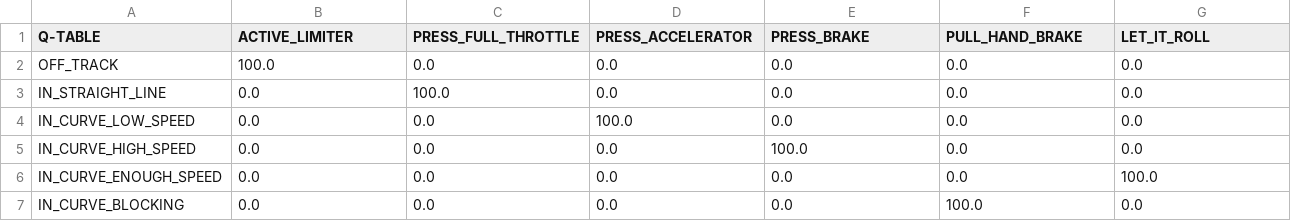
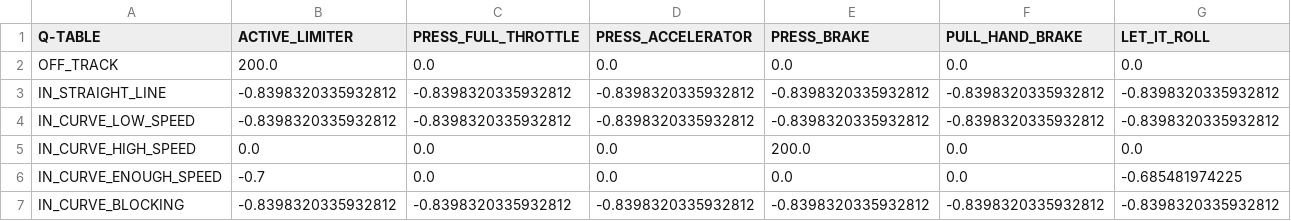
Before and after one commit to byLiTTo/AA-Torcs_OLD, a CSV file: classes/mdp/resources/accelQTable.csv, drawn as a sheet.

```diff
--- a/classes/mdp/resources/accelQTable.csv
+++ b/classes/mdp/resources/accelQTable.csv
@@ -1,7 +1,7 @@
  Q-TABLE ,ACTIVE_LIMITER,PRESS_FULL_THROTTLE,PRESS_ACCELERATOR,PRESS_BRAKE,PULL_HAND_BRAKE,LET_IT_ROLL,
-OFF_TRACK,100.0,0.0,0.0,0.0,0.0,0.0,
-IN_STRAIGHT_LINE,0.0,100.0,0.0,0.0,0.0,0.0,
-IN_CURVE_LOW_SPEED,0.0,0.0,100.0,0.0,0.0,0.0,
-IN_CURVE_HIGH_SPEED,0.0,0.0,0.0,100.0,0.0,0.0,
-IN_CURVE_ENOUGH_SPEED,0.0,0.0,0.0,0.0,0.0,100.0,
-IN_CURVE_BLOCKING,0.0,0.0,0.0,0.0,100.0,0.0,
+OFF_TRACK,200.0,0.0,0.0,0.0,0.0,0.0,
+IN_STRAIGHT_LINE,-0.8398320335932812,-0.8398320335932812,-0.8398320335932812,-0.8398320335932812,-0.8398320335932812,-0.8398320335932812,
+IN_CURVE_LOW_SPEED,-0.8398320335932812,-0.8398320335932812,-0.8398320335932812,-0.8398320335932812,-0.8398320335932812,-0.8398320335932812,
+IN_CURVE_HIGH_SPEED,0.0,0.0,0.0,200.0,0.0,0.0,
+IN_CURVE_ENOUGH_SPEED,-0.7,0.0,0.0,0.0,0.0,-0.685481974225,
+IN_CURVE_BLOCKING,-0.8398320335932812,-0.8398320335932812,-0.8398320335932812,-0.8398320335932812,-0.8398320335932812,-0.8398320335932812,
```
Also changed, not shown: classes/mdp/resources/steerStatisticsTest.csv, 14 other files.
